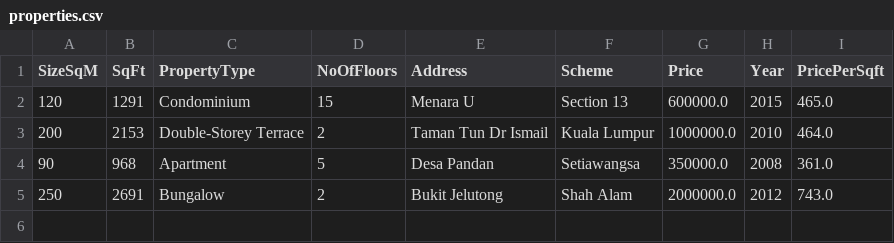
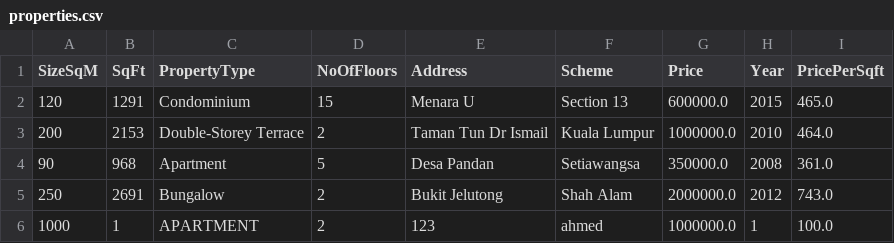
Before and after one commit to ahmedprgice/housing-property-website, a CSV file: src/properties.csv, drawn as a sheet.

```diff
--- a/src/properties.csv
+++ b/src/properties.csv
@@ -5 +5,2 @@ SizeSqM,SqFt,PropertyType,NoOfFloors,Address,Scheme,Price,Year,PricePerSqft
 250,2691,Bungalow,2,Bukit Jelutong,Shah Alam,2000000.0,2012,743.0
+1000,1,APARTMENT,2,123,ahmed,1000000.0,1,100.0
```
Also changed, not shown: 17 other files.
